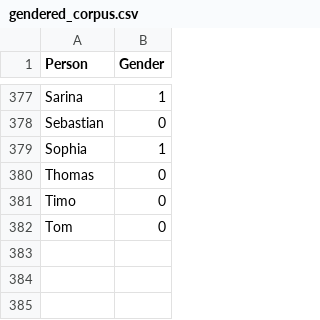
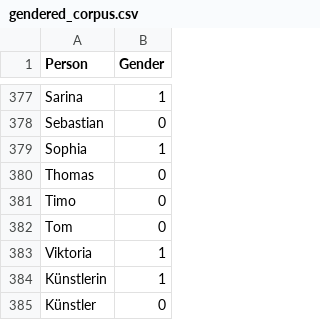
Before and after one commit to akristing22/Gender-Bias-in-German-LLMs, a CSV file: data/gendered_corpus.csv, drawn as a sheet; only a part is shown, gaps mark what is left out.

Commit message:
add gendered words

```diff
--- a/data/gendered_corpus.csv
+++ b/data/gendered_corpus.csv
@@ -382 +382,4 @@ Timo;0
 Tom;0
+Viktoria;1
+Künstlerin;1
+Künstler;0
```
Also changed, not shown: data/typical/gendered_corpus.csv.
